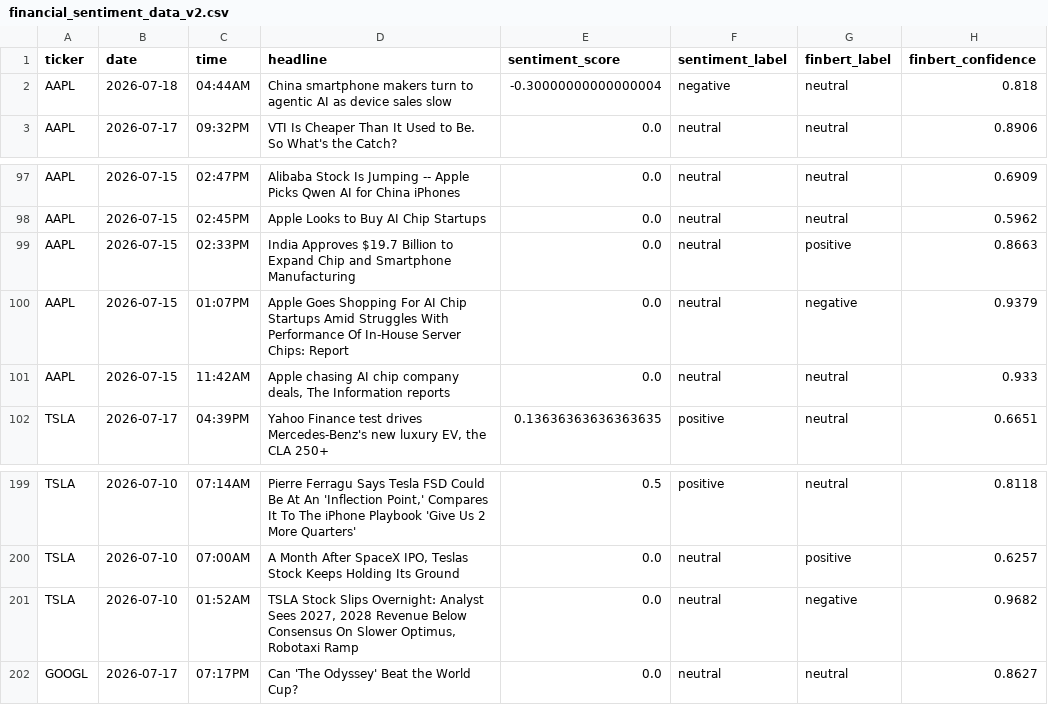
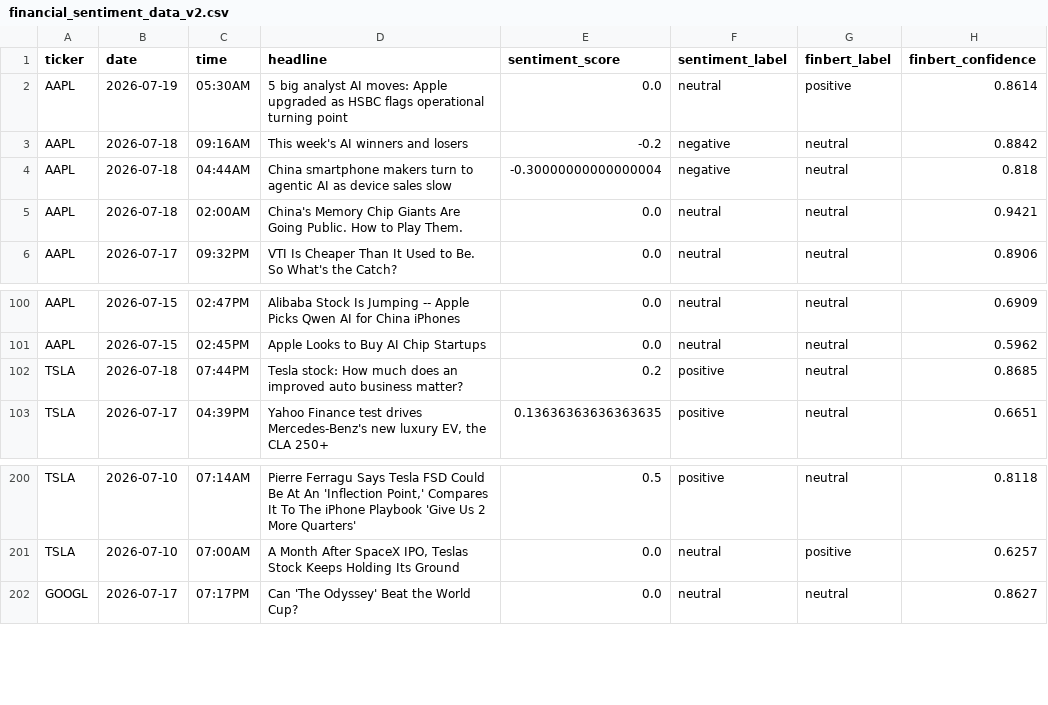
Before and after one commit to andrewkorot/python-scrper-financial-news-sentiment, a CSV file: financial_sentiment_data_v2.csv, drawn as a sheet; only a part is shown, gaps mark what is left out; removed rows and columns are numbered as before the commit, all else as after; the diff names each change by its address in the sheet, - before the commit and + after, or states it on an @@ line.

Commit message:
Auto update: daily sentiment scrape

```diff
--- a/financial_sentiment_data_v2.csv
+++ b/financial_sentiment_data_v2.csv
+row 2: AAPL | 2026-07-19 | 05:30AM | 5 big analyst AI moves: Apple upgraded as HSBC flags operational turning point | 0.0 | neutral | positive | 0.8614
+row 3: AAPL | 2026-07-18 | 09:16AM | This week's AI winners and losers | -0.2 | negative | neutral | 0.8842
+row 5: AAPL | 2026-07-18 | 02:00AM | China's Memory Chip Giants Are Going Public. How to Play Them. | 0.0 | neutral | neutral | 0.9421
-row 99: AAPL | 2026-07-15 | 02:33PM | India Approves $19.7 Billion to Expand Chip and Smartphone Manufacturing | 0.0 | neutral | positive | 0.8663
-row 100: AAPL | 2026-07-15 | 01:07PM | Apple Goes Shopping For AI Chip Startups Amid Struggles With Performance Of In-House Server Chips: Report | 0.0 | neutral | negative | 0.9379
-row 101: AAPL | 2026-07-15 | 11:42AM | Apple chasing AI chip company deals, The Information reports | 0.0 | neutral | neutral | 0.933
+row 102: TSLA | 2026-07-18 | 07:44PM | Tesla stock: How much does an improved auto business matter? | 0.2 | positive | neutral | 0.8685
-row 201: TSLA | 2026-07-10 | 01:52AM | TSLA Stock Slips Overnight: Analyst Sees 2027, 2028 Revenue Below Consensus On Slower Optimus, Robotaxi Ramp | 0.0 | neutral | negative | 0.9682
```
